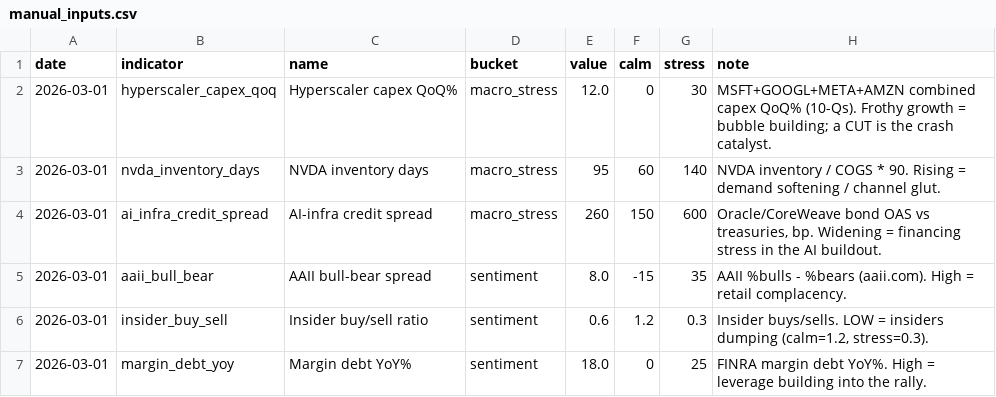
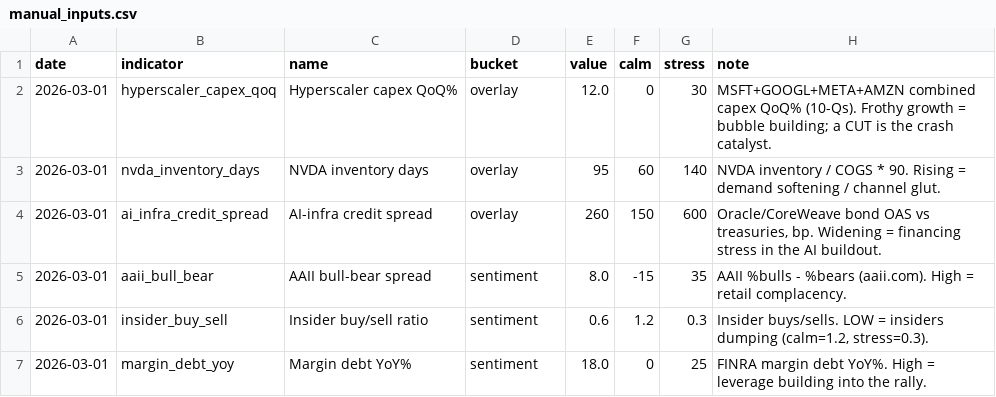
Before and after one commit to mantritam99-create/recession-dashboard, a CSV file: data/manual_inputs.csv, drawn as a sheet.

```diff
--- a/data/manual_inputs.csv
+++ b/data/manual_inputs.csv
@@ -1,5 +1,5 @@
 date,indicator,name,bucket,value,calm,stress,note
-2026-03-01,hyperscaler_capex_qoq,Hyperscaler capex QoQ%,macro_stress,12.0,0,30,"MSFT+GOOGL+META+AMZN combined capex QoQ% (10-Qs). Frothy growth = bubble building; a CUT is the crash catalyst."
-2026-03-01,nvda_inventory_days,NVDA inventory days,macro_stress,95,60,140,"NVDA inventory / COGS * 90. Rising = demand softening / channel glut."
-2026-03-01,ai_infra_credit_spread,AI-infra credit spread,macro_stress,260,150,600,"Oracle/CoreWeave bond OAS vs treasuries, bp. Widening = financing stress in the AI buildout."
+2026-03-01,hyperscaler_capex_qoq,Hyperscaler capex QoQ%,overlay,12.0,0,30,"MSFT+GOOGL+META+AMZN combined capex QoQ% (10-Qs). Frothy growth = bubble building; a CUT is the crash catalyst."
+2026-03-01,nvda_inventory_days,NVDA inventory days,overlay,95,60,140,"NVDA inventory / COGS * 90. Rising = demand softening / channel glut."
+2026-03-01,ai_infra_credit_spread,AI-infra credit spread,overlay,260,150,600,"Oracle/CoreWeave bond OAS vs treasuries, bp. Widening = financing stress in the AI buildout."
 2026-03-01,aaii_bull_bear,AAII bull-bear spread,sentiment,8.0,-15,35,"AAII %bulls - %bears (aaii.com). High = retail complacency."
```
Also changed, not shown: 7 other files.
